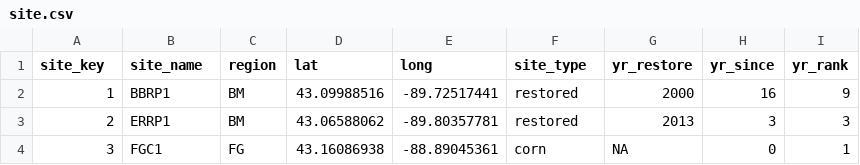
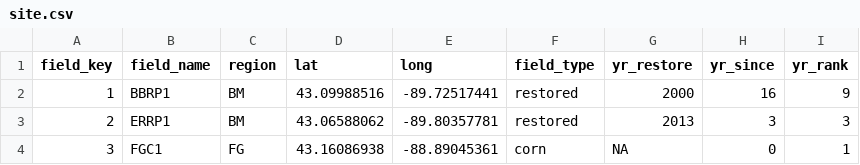
Before and after one commit to bglarkin/tallgrass_restoration_legacies, a CSV file: clean_data/site.csv, drawn as a sheet; only a part is shown.

```diff
--- a/clean_data/site.csv
+++ b/clean_data/site.csv
@@ -1,2 +1,2 @@
-site_key,site_name,region,lat,long,site_type,yr_restore,yr_since,yr_rank
+field_key,field_name,region,lat,long,field_type,yr_restore,yr_since,yr_rank
 1,BBRP1,BM,43.09988516,-89.72517441,restored,2000,16,9
```
Also changed, not shown: 5 other files.
